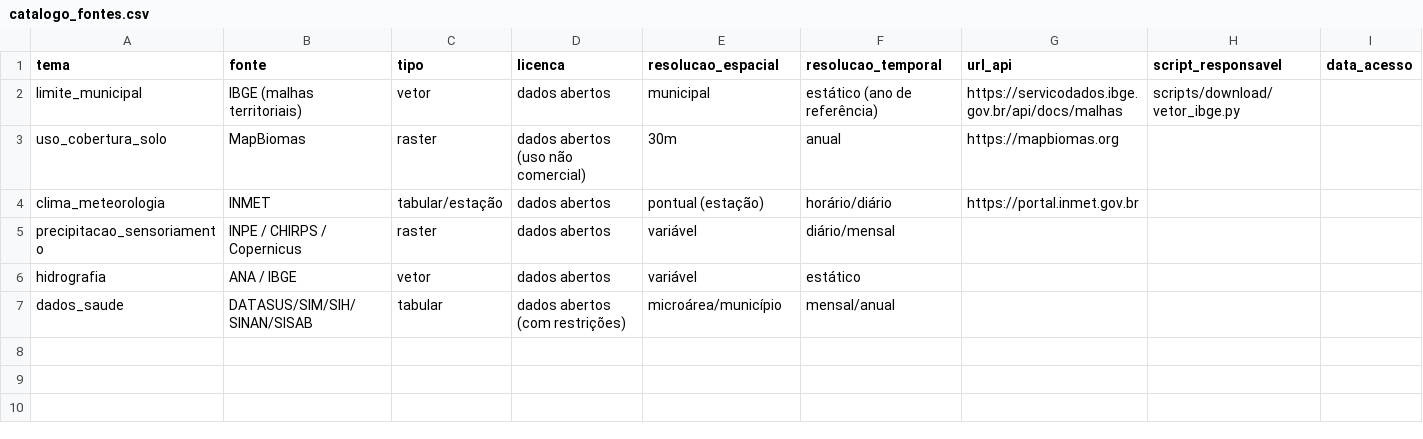
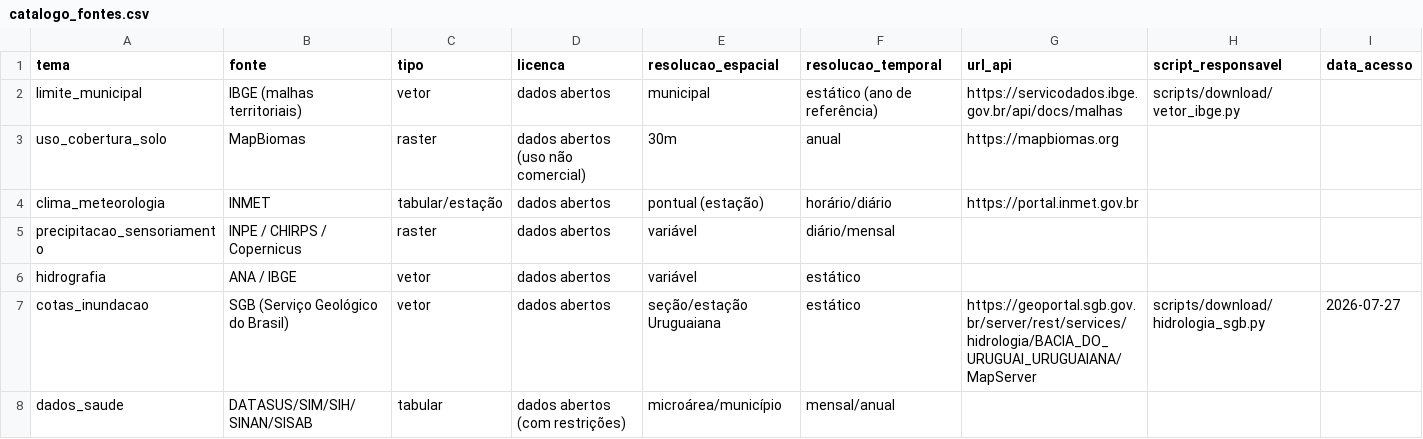
Before and after one commit to Alexandrogschafer/uruguaiana-clima-saude, a CSV file: data/catalogo_fontes.csv, drawn as a sheet; only a part is shown; rows hold the shown columns only; the diff names each change by its address in the sheet, - before the commit and + after, or states it on an @@ line.

```diff
--- a/data/catalogo_fontes.csv
+++ b/data/catalogo_fontes.csv
+row 7: cotas_inundacao | SGB (Serviço Geológico do Brasil) | vetor | dados abertos | seção/estação Uruguaiana | estático | https://geoportal.sgb.gov.br/server/rest/services/hidrologia/BACIA_DO_URUGUAI_URUGUAIANA/MapServer | scripts/download/hidrologia_sgb.py | 2026-07-27
```
Also changed, not shown: 10 other files.
